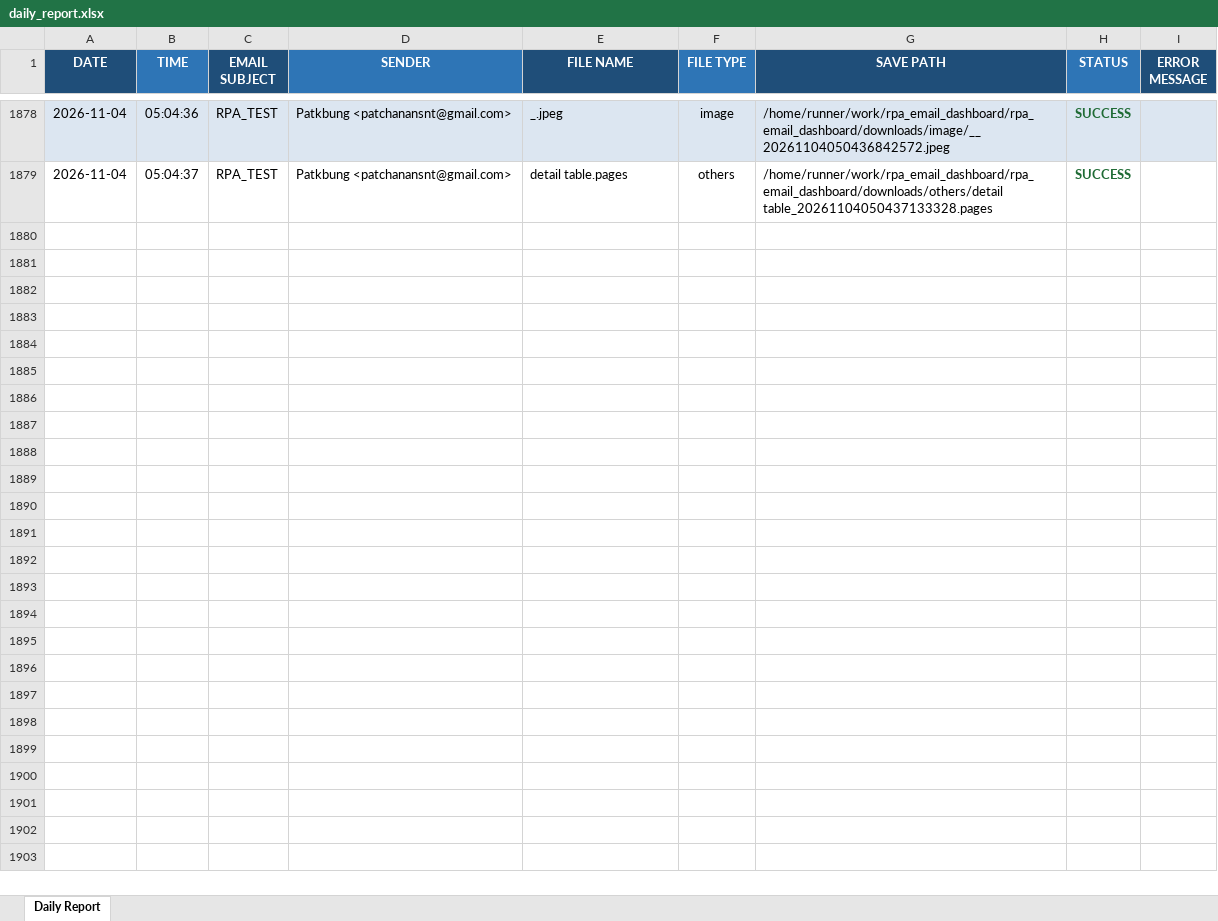
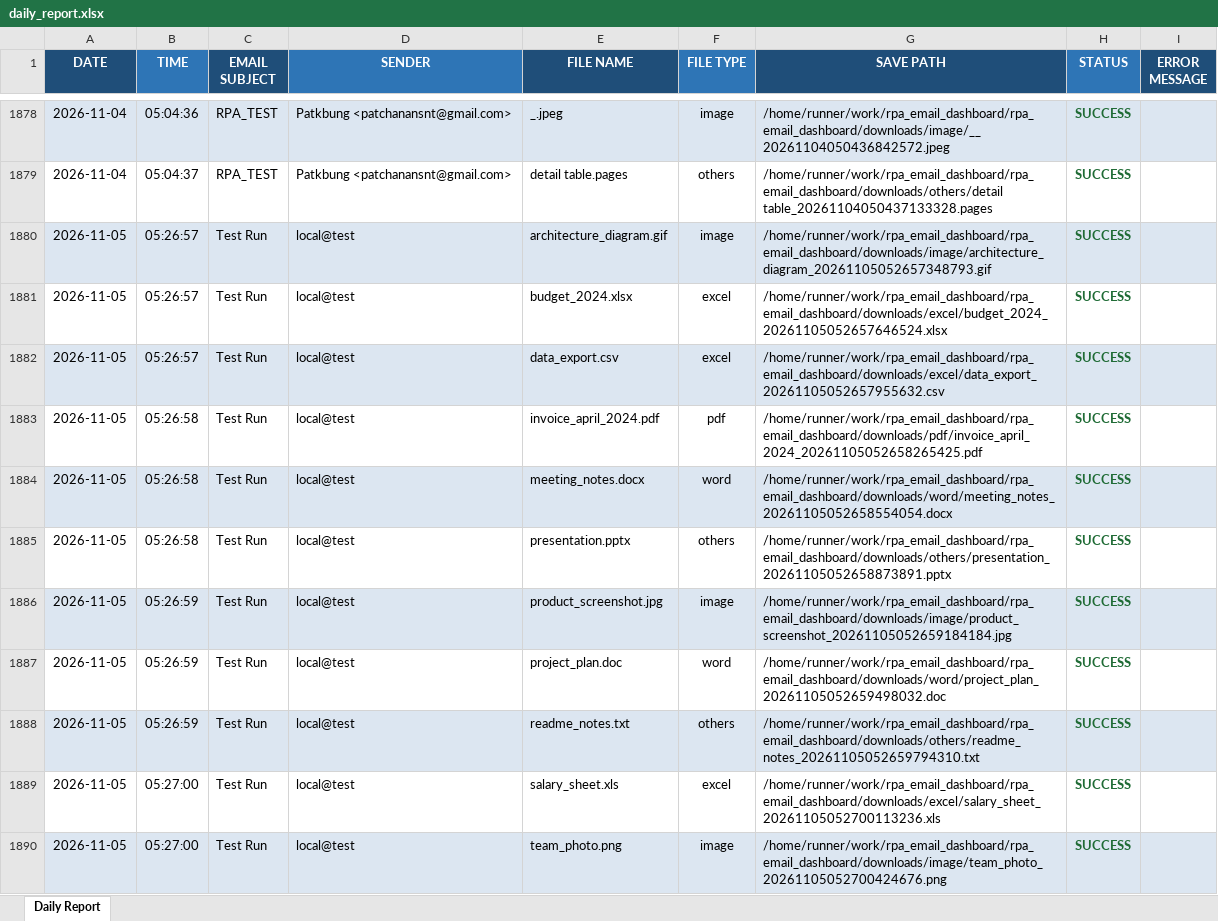
Before and after one commit to patkbung/rpa_email_dashboard, an Excel workbook: reports/daily_report.xlsx, sheet Daily Report, drawn as a sheet; only a part is shown, gaps mark what is left out; values as stored, in another font and other column widths than the file's, no borders; the diff covers the shown part only; the diff names each change by its address in the sheet, - before the commit and + after, or states it on an @@ line.

```diff
--- a/reports/daily_report.xlsx (sheet Daily Report)
+++ b/reports/daily_report.xlsx (sheet Daily Report)
+row 1880: 2026-11-05 | 05:26:57 | Test Run | local@test | architecture_diagram.gif | image | /home/runner/work/rpa_email_dashboard/rpa_email_dashboard/downloads/image/architecture_diagram_20261105052657348793.gif | SUCCESS
+row 1881: 2026-11-05 | 05:26:57 | Test Run | local@test | budget_2024.xlsx | excel | /home/runner/work/rpa_email_dashboard/rpa_email_dashboard/downloads/excel/budget_2024_20261105052657646524.xlsx | SUCCESS
+row 1882: 2026-11-05 | 05:26:57 | Test Run | local@test | data_export.csv | excel | /home/runner/work/rpa_email_dashboard/rpa_email_dashboard/downloads/excel/data_export_20261105052657955632.csv | SUCCESS
+row 1883: 2026-11-05 | 05:26:58 | Test Run | local@test | invoice_april_2024.pdf | pdf | /home/runner/work/rpa_email_dashboard/rpa_email_dashboard/downloads/pdf/invoice_april_2024_20261105052658265425.pdf | SUCCESS
+row 1884: 2026-11-05 | 05:26:58 | Test Run | local@test | meeting_notes.docx | word | /home/runner/work/rpa_email_dashboard/rpa_email_dashboard/downloads/word/meeting_notes_20261105052658554054.docx | SUCCESS
+row 1885: 2026-11-05 | 05:26:58 | Test Run | local@test | presentation.pptx | others | /home/runner/work/rpa_email_dashboard/rpa_email_dashboard/downloads/others/presentation_20261105052658873891.pptx | SUCCESS
+row 1886: 2026-11-05 | 05:26:59 | Test Run | local@test | product_screenshot.jpg | image | /home/runner/work/rpa_email_dashboard/rpa_email_dashboard/downloads/image/product_screenshot_20261105052659184184.jpg | SUCCESS
+row 1887: 2026-11-05 | 05:26:59 | Test Run | local@test | project_plan.doc | word | /home/runner/work/rpa_email_dashboard/rpa_email_dashboard/downloads/word/project_plan_20261105052659498032.doc | SUCCESS
+row 1888: 2026-11-05 | 05:26:59 | Test Run | local@test | readme_notes.txt | others | /home/runner/work/rpa_email_dashboard/rpa_email_dashboard/downloads/others/readme_notes_20261105052659794310.txt | SUCCESS
+row 1889: 2026-11-05 | 05:27:00 | Test Run | local@test | salary_sheet.xls | excel | /home/runner/work/rpa_email_dashboard/rpa_email_dashboard/downloads/excel/salary_sheet_20261105052700113236.xls | SUCCESS
+row 1890: 2026-11-05 | 05:27:00 | Test Run | local@test | team_photo.png | image | /home/runner/work/rpa_email_dashboard/rpa_email_dashboard/downloads/image/team_photo_20261105052700424676.png | SUCCESS
```
Also changed, not shown: 11 added rows elsewhere in this sheet, 21 other files.
